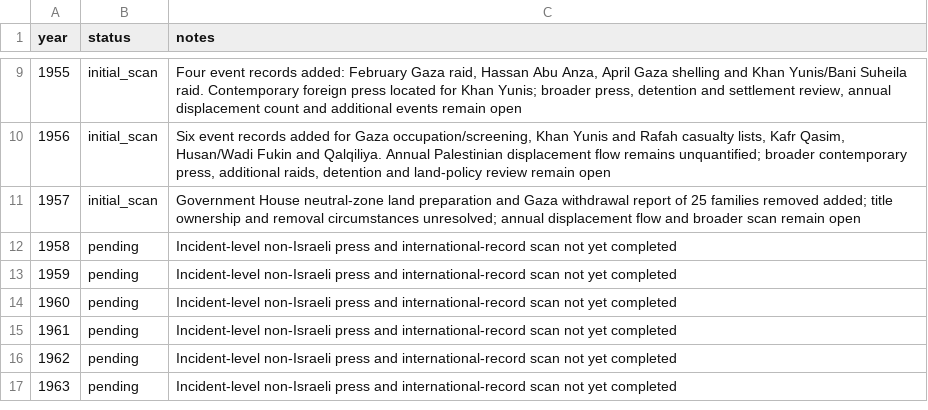
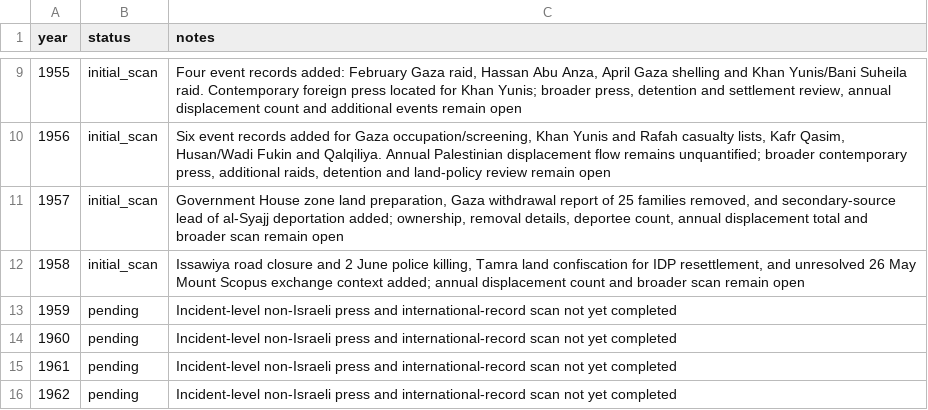
Before and after one commit to pskeffington/war_crimes_palestine_compiler, a CSV file: data/historical_year_index.csv, drawn as a sheet; only a part is shown, gaps mark what is left out; the shorter side is filled out with more unchanged rows.

Commit message:
Advance year index through 1958

```diff
--- a/data/historical_year_index.csv
+++ b/data/historical_year_index.csv
@@ -10,4 +10,4 @@ year,status,notes
 1956,initial_scan,"Six event records added for Gaza occupation/screening, Khan Yunis and Rafah casualty lists, Kafr Qasim, Husan/Wadi Fukin and Qalqiliya. Annual Palestinian displacement flow remains unquantified; broader contemporary press, additional raids, detention and land-policy review remain open"
-1957,initial_scan,"Government House neutral-zone land preparation and Gaza withdrawal report of 25 families removed added; title ownership and removal circumstances unresolved; annual displacement flow and broader scan remain open"
-1958,pending,"Incident-level non-Israeli press and international-record scan not yet completed"
+1957,initial_scan,"Government House zone land preparation, Gaza withdrawal report of 25 families removed, and secondary-source lead of al-Syajj deportation added; ownership, removal details, deportee count, annual displacement total and broader scan remain open"
+1958,initial_scan,"Issawiya road closure and 2 June police killing, Tamra land confiscation for IDP resettlement, and unresolved 26 May Mount Scopus exchange context added; annual displacement count and broader scan remain open"
 1959,pending,"Incident-level non-Israeli press and international-record scan not yet completed"
```
